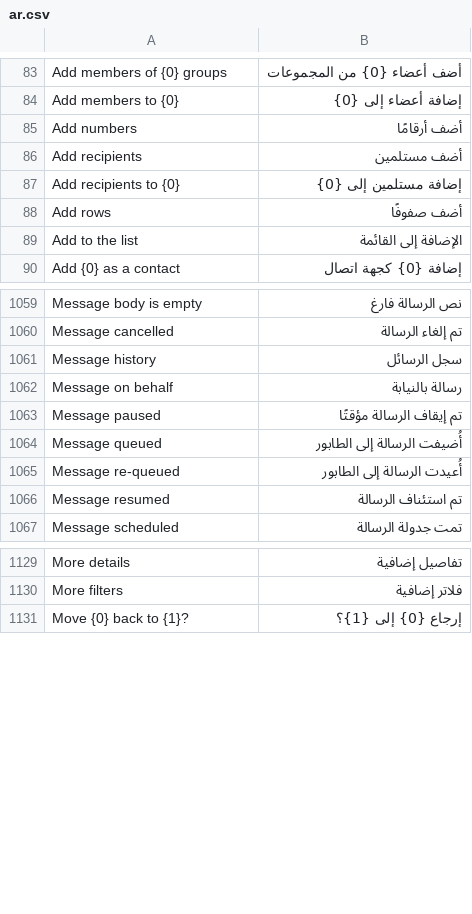
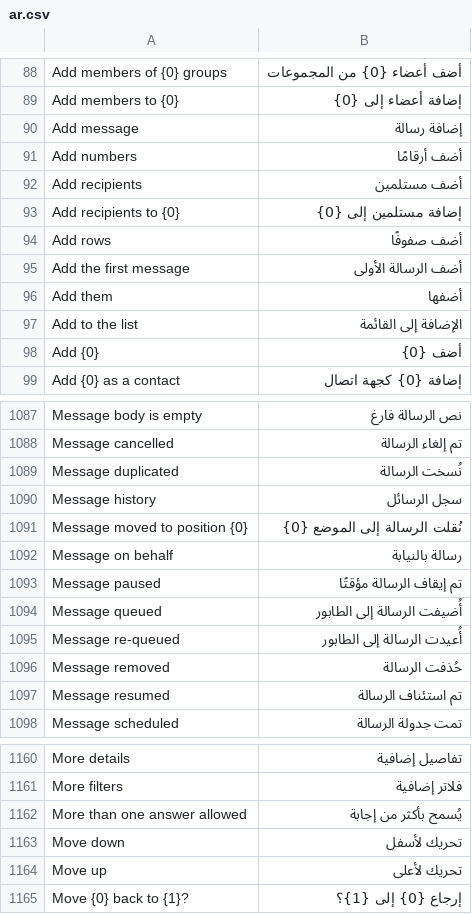
Before and after one commit to champion-alshwmi/whatsapp_next, a CSV file: whatsapp_next/translations/ar.csv, drawn as a sheet; only a part is shown, gaps mark what is left out; the diff covers the shown part only.

```diff
--- a/whatsapp_next/translations/ar.csv
+++ b/whatsapp_next/translations/ar.csv
@@ -84,2 +89,3 @@ Add members of {0} groups,أضف أعضاء {0} من المجموعات,
 Add members to {0},إضافة أعضاء إلى {0},
+Add message,إضافة رسالة,
 Add numbers,أضف أرقامًا,
@@ -88,3 +94,6 @@ Add recipients to {0},إضافة مستلمين إلى {0},
 Add rows,أضف صفوفًا,
+Add the first message,أضف الرسالة الأولى,
+Add them,أضفها,
 Add to the list,الإضافة إلى القائمة,
+Add {0},أضف {0},
 Add {0} as a contact,إضافة {0} كجهة اتصال,
@@ -1060,3 +1088,5 @@ Message body is empty,نص الرسالة فارغ,
 Message cancelled,تم إلغاء الرسالة,
+Message duplicated,نُسخت الرسالة,
 Message history,سجل الرسائل,
+Message moved to position {0},نُقلت الرسالة إلى الموضع {0},
 Message on behalf,رسالة بالنيابة,
@@ -1065,2 +1095,3 @@ Message queued,أُضيفت الرسالة إلى الطابور,
 Message re-queued,أُعيدت الرسالة إلى الطابور,
+Message removed,حُذفت الرسالة,
 Message resumed,تم استئناف الرسالة,
@@ -1130,2 +1161,5 @@ More details,تفاصيل إضافية,
 More filters,فلاتر إضافية,
+More than one answer allowed,يُسمح بأكثر من إجابة,
+Move down,تحريك لأسفل,
+Move up,تحريك لأعلى,
 Move {0} back to {1}?,إرجاع {0} إلى {1}؟,
```
Also changed, not shown: 66 added rows elsewhere in this file, 6 other files.
